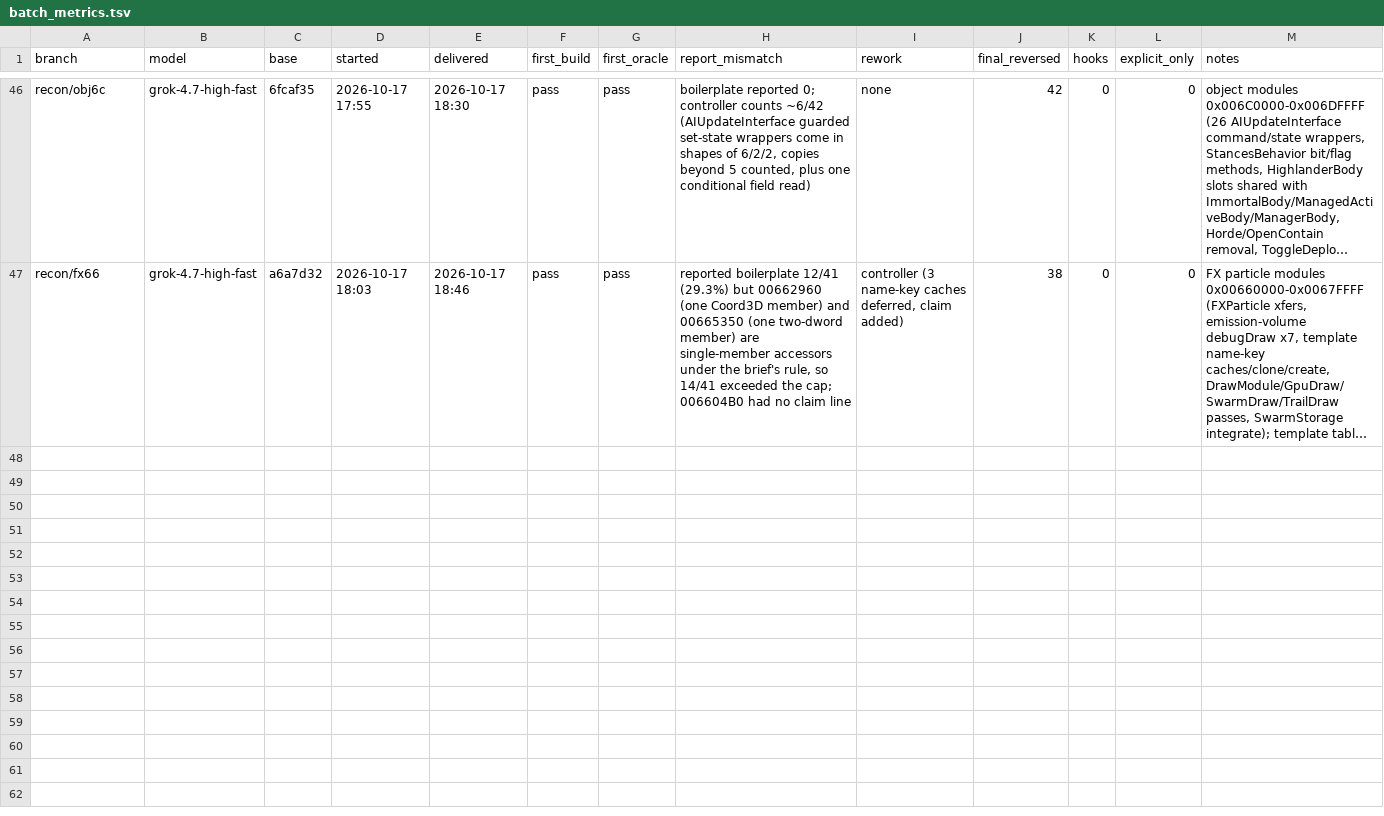
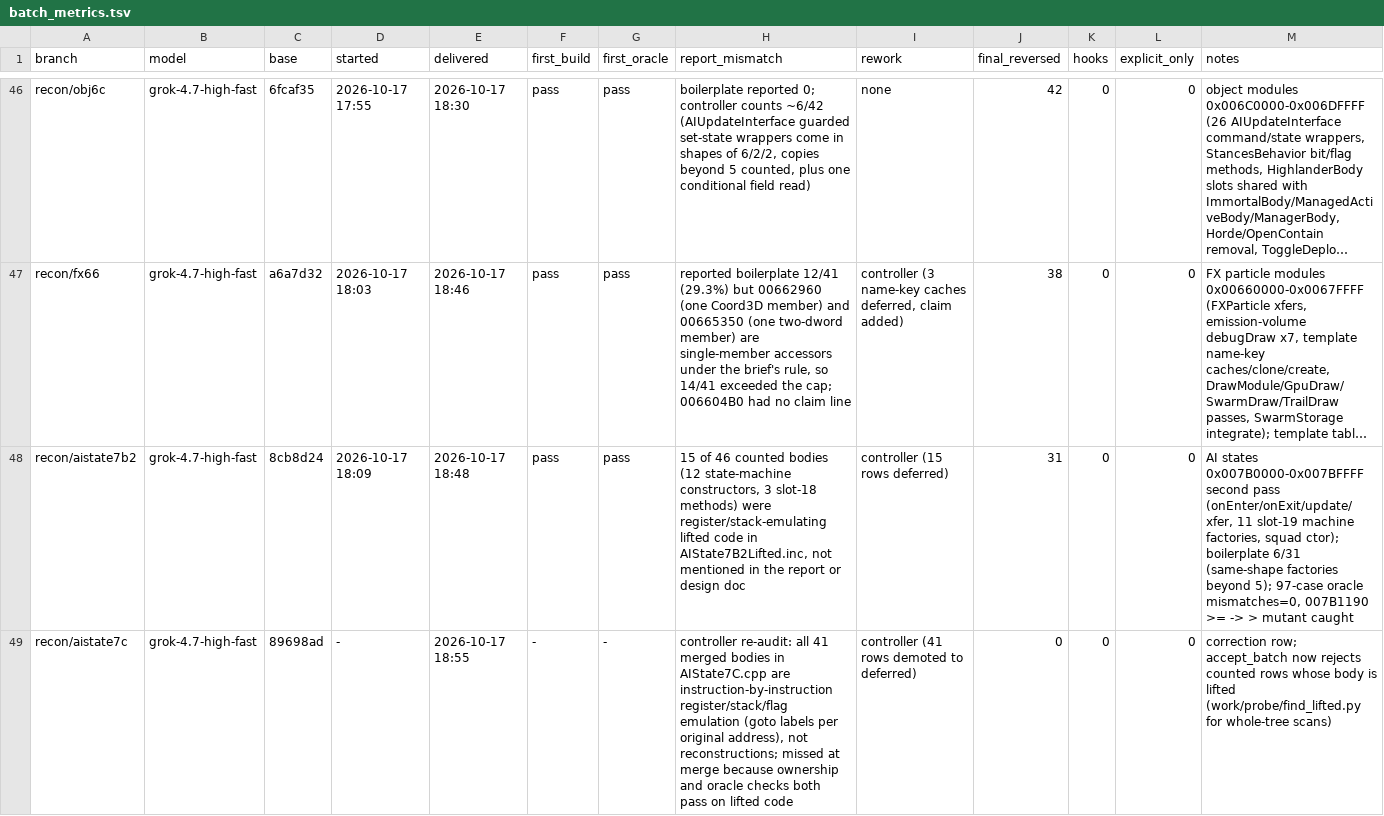
Before and after one commit to HolyCaonima/reaRa3, a TSV file: Ra3Source/docs/analysis/ra3_1.0/batch_metrics.tsv, drawn as a sheet; only a part is shown, gaps mark what is left out; long unchanged cells end in …; the diff names each change by its address in the sheet, - before the commit and + after, or states it on an @@ line.

```diff
--- a/Ra3Source/docs/analysis/ra3_1.0/batch_metrics.tsv
+++ b/Ra3Source/docs/analysis/ra3_1.0/batch_metrics.tsv
+row 48: recon/aistate7b2 | grok-4.7-high-fast | 8cb8d24 | 2026-10-17 18:09 | 2026-10-17 18:48 | pass | pass | 15 of 46 counted bodies (12 state-machine constructors, 3 slot-18 methods) were register/stack-emulating lifted code in AIState7B2Lifted.inc, not mentioned in the report or design doc | controller (15 rows deferred) | 31 | 0 | 0 | AI states 0x007B0000-0x007BFFFF second pass (onEnter/onExit/update/xfer, 11 slot-19 machine factories, squad ctor); boilerplate 6/31 (same-shape factories beyond 5); 97-case oracle mismatches=0, 007B1190 >= -> > mutant caught
+row 49: recon/aistate7c | grok-4.7-high-fast | 89698ad | - | 2026-10-17 18:55 | - | - | controller re-audit: all 41 merged bodies in AIState7C.cpp are instruction-by-instruction register/stack/flag emulation (goto labels per original address), not reconstructions; missed at merge because ownership and oracle checks both pass on lifted code | controller (41 rows demoted to deferred) | 0 | 0 | 0 | correction row; accept_batch now rejects counted rows whose body is lifted (work/probe/find_lifted.py for whole-tree scans)
```
Also changed, not shown: 5 other files.
